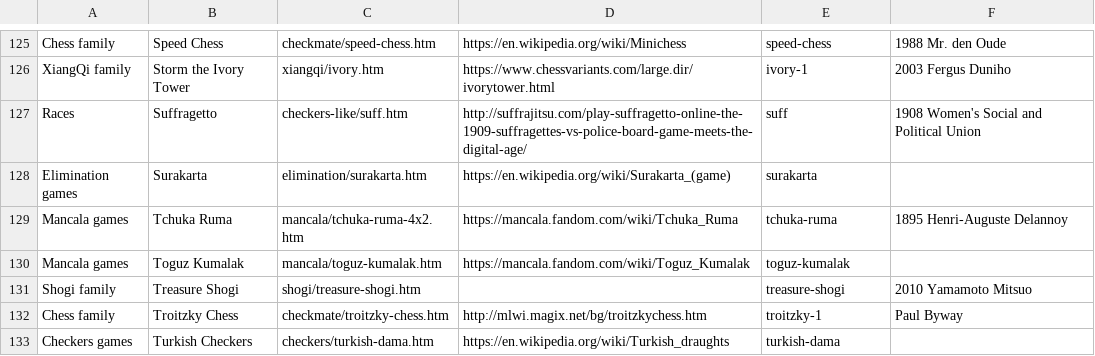
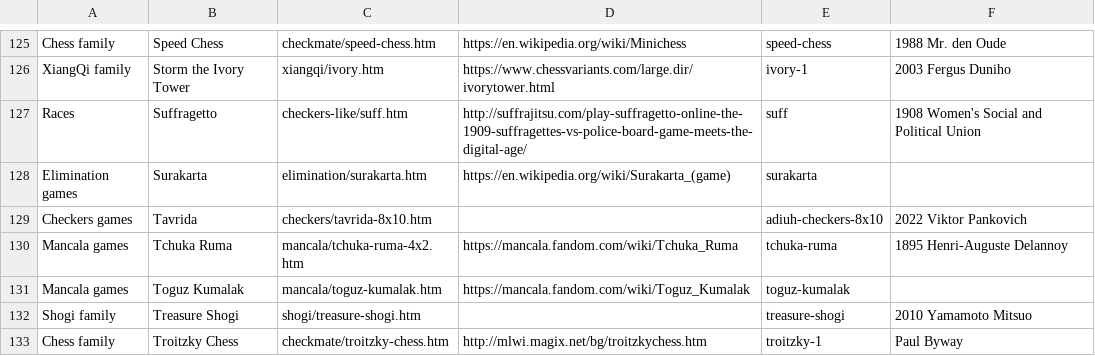
Before and after one commit to DagazProject/DagazProject.github.io, a CSV file: index-map.csv, drawn as a sheet; only a part is shown, gaps mark what is left out; the shorter side is filled out with more unchanged rows; the diff names each change by its address in the sheet, - before the commit and + after, or states it on an @@ line.

Commit message:
Tavrida (ai fix)

```diff
--- a/index-map.csv
+++ b/index-map.csv
+row 129: Checkers games | Tavrida | checkers/tavrida-8x10.htm |  | adiuh-checkers-8x10 | 2022 Viktor Pankovich
```
Also changed, not shown: 3 other files.
